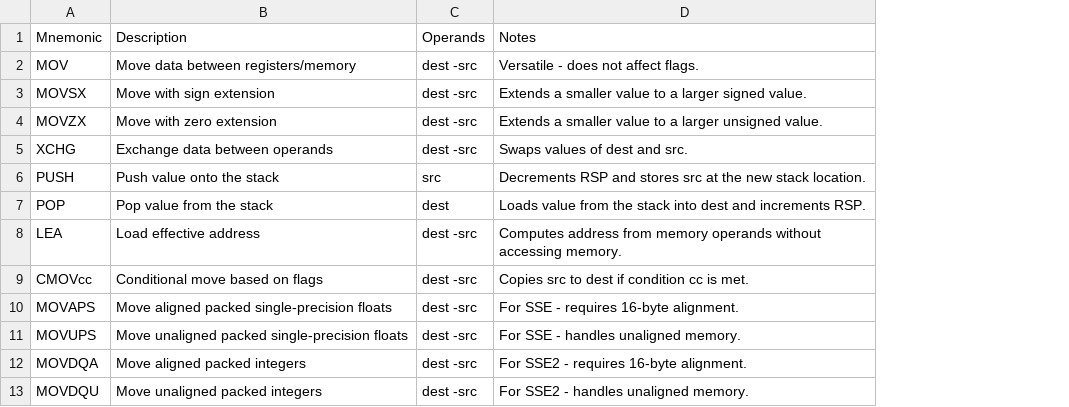
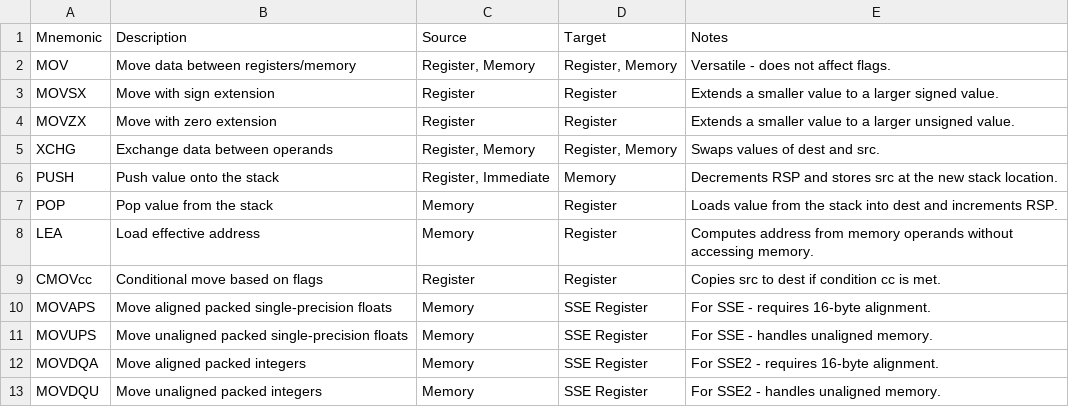
Before and after one commit to RobinAxelsson/x86Calc, a CSV file: ref/mov.csv, drawn as a sheet; removed rows and columns are numbered as before the commit, all else as after; the diff names each change by its address in the sheet, - before the commit and + after, or states it on an @@ line.

Commit message:
mov v1.1

```diff
--- a/ref/mov.csv
+++ b/ref/mov.csv
-column C (Operands), rows 2-13: dest -src | dest -src | dest -src | dest -src | src | dest | dest -src | dest -src | dest -src | dest -src | dest -src | dest -src
+column C (Source), rows 2-13: Register, Memory | Register | Register | Register, Memory | Register, Immediate | Memory | Memory | Register | Memory | Memory | Memory | Memory
+column D (Target), rows 2-13: Register, Memory | Register | Register | Register, Memory | Memory | Register | Register | Register | SSE Register | SSE Register | SSE Register | SSE Register
```
